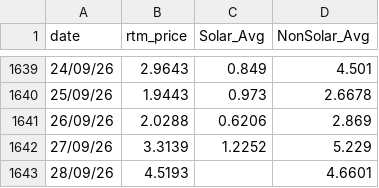
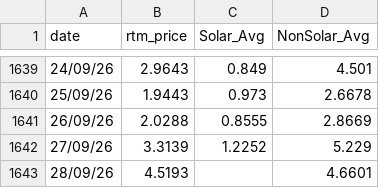
Before and after one commit to siddkanodia-1994/india-generation-dashboard-V22, a CSV file: public/data/RTM Prices.csv, drawn as a sheet; only a part is shown, gaps mark what is left out.

```diff
--- a/public/data/RTM Prices.csv
+++ b/public/data/RTM Prices.csv
@@ -1640,3 +1640,3 @@ date,rtm_price,Solar_Avg,NonSolar_Avg
 25/09/26,1.9443,0.973,2.6678
-26/09/26,2.0288,0.6206,2.869
+26/09/26,2.0288,0.8555,2.8669
 27/09/26,3.3139,1.2252,5.229
```
